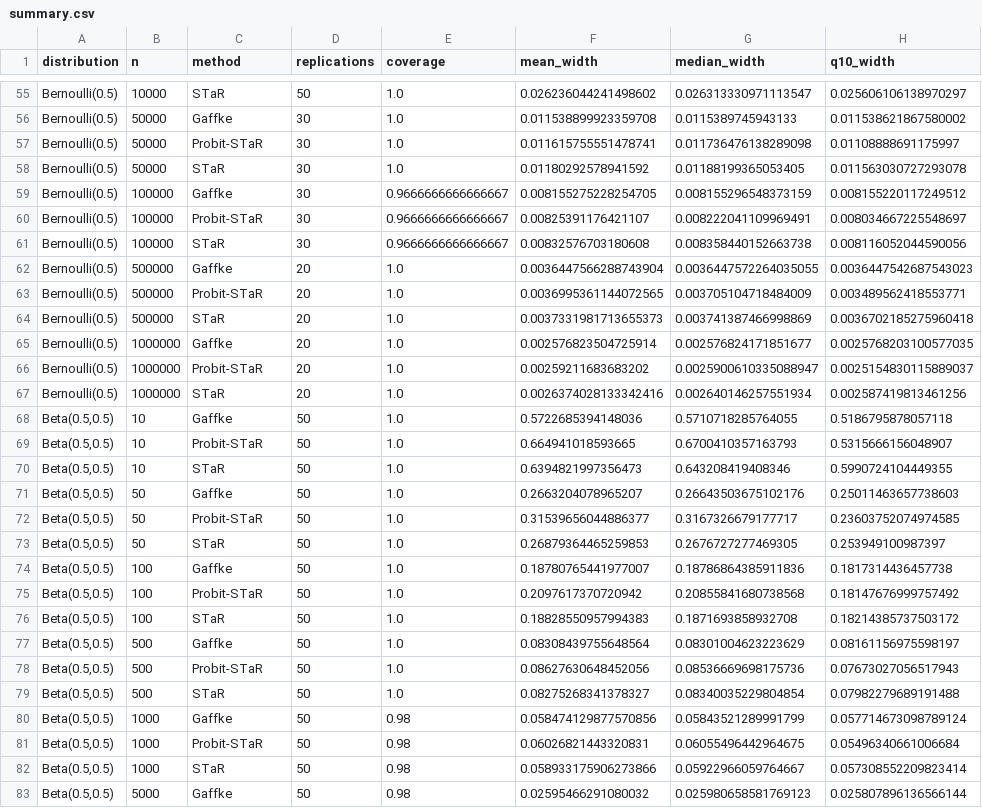
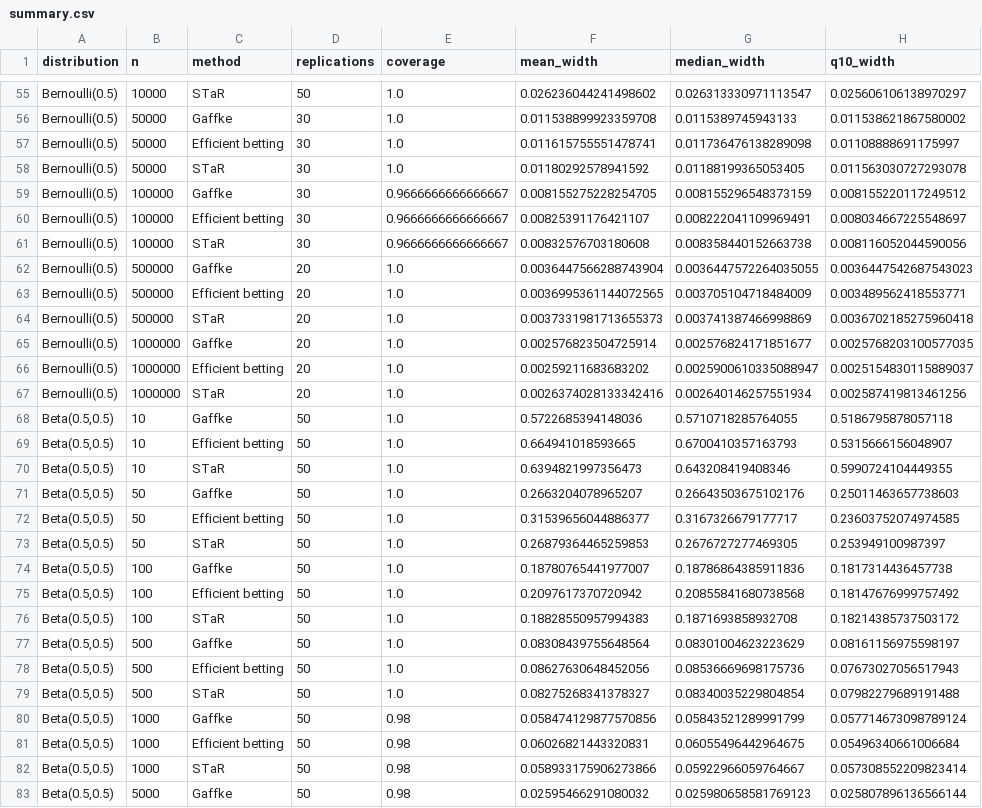
Before and after one commit to DMartinezT/betting, a CSV file: gaffke_comparison/star_probit_gaffke_results/summary.csv, drawn as a sheet; only a part is shown, gaps mark what is left out; the diff covers the shown part only; the diff names each change by its address in the sheet, - before the commit and + after, or states it on an @@ line.

Commit message:
Add efficient betting topology experiments

```diff
--- a/gaffke_comparison/star_probit_gaffke_results/summary.csv
+++ b/gaffke_comparison/star_probit_gaffke_results/summary.csv
-C57 (method): Probit-STaR
+C57 (method): Efficient betting
-C60 (method): Probit-STaR
+C60 (method): Efficient betting
-C63 (method): Probit-STaR
+C63 (method): Efficient betting
-C66 (method): Probit-STaR
+C66 (method): Efficient betting
-C69 (method): Probit-STaR
+C69 (method): Efficient betting
-C72 (method): Probit-STaR
+C72 (method): Efficient betting
-C75 (method): Probit-STaR
+C75 (method): Efficient betting
-C78 (method): Probit-STaR
+C78 (method): Efficient betting
-C81 (method): Probit-STaR
+C81 (method): Efficient betting
```
Also changed, not shown: 57 edited cells elsewhere in this file, 29 other files.
